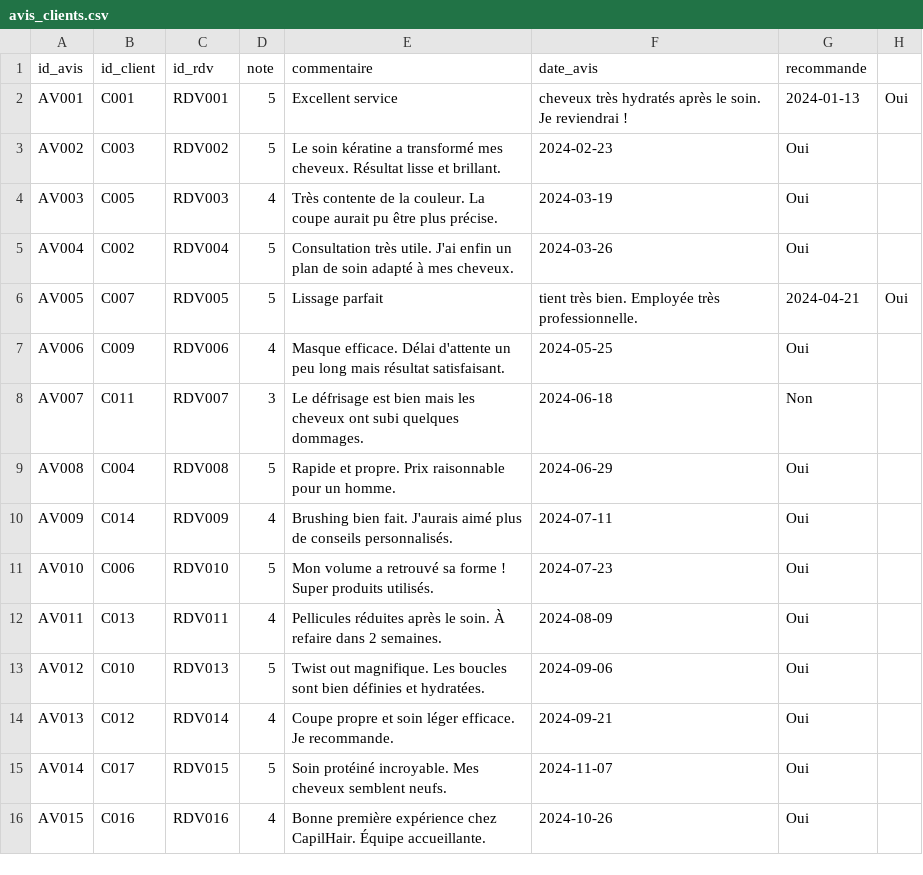
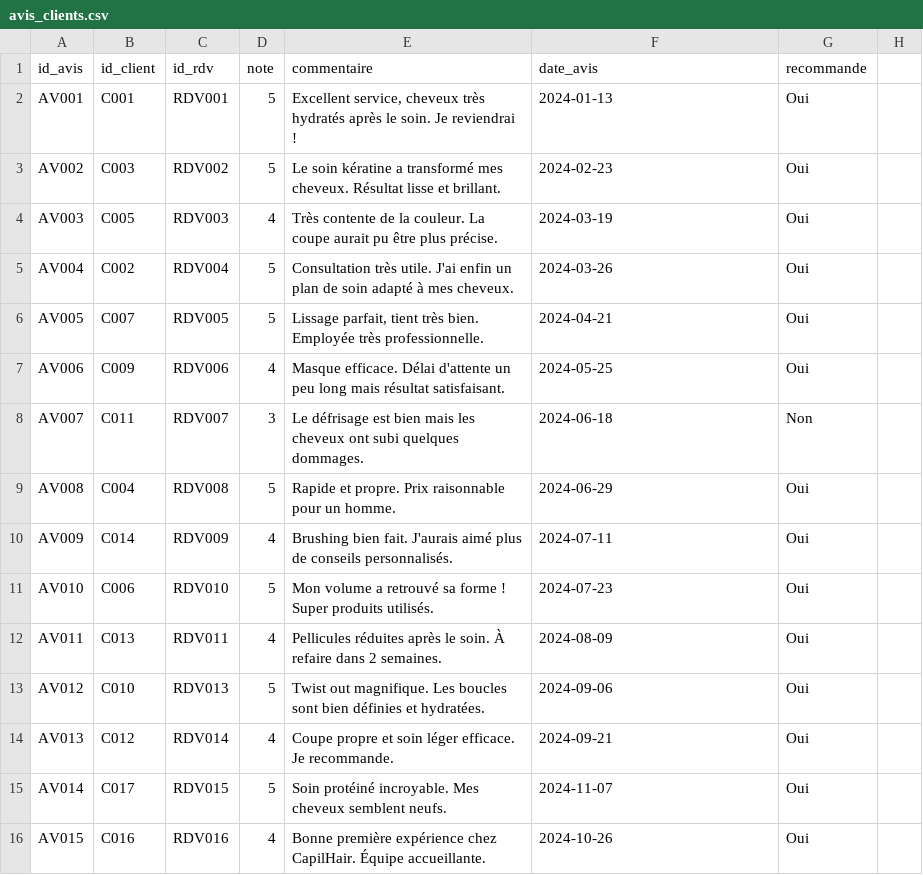
Before and after one commit to Harena-Git/Final_Project_DatawareHouse, a CSV file: data/capilhair/avis_clients.csv, drawn as a sheet.

```diff
--- a/data/capilhair/avis_clients.csv
+++ b/data/capilhair/avis_clients.csv
@@ -1,3 +1,3 @@
 id_avis,id_client,id_rdv,note,commentaire,date_avis,recommande
-AV001,C001,RDV001,5,Excellent service, cheveux très hydratés après le soin. Je reviendrai !,2024-01-13,Oui
+AV001,C001,RDV001,5,"Excellent service, cheveux très hydratés après le soin. Je reviendrai !",2024-01-13,Oui
 AV002,C003,RDV002,5,Le soin kératine a transformé mes cheveux. Résultat lisse et brillant.,2024-02-23,Oui
@@ -5,3 +5,3 @@ AV003,C005,RDV003,4,Très contente de la couleur. La coupe aurait pu être plus
 AV004,C002,RDV004,5,Consultation très utile. J'ai enfin un plan de soin adapté à mes cheveux.,2024-03-26,Oui
-AV005,C007,RDV005,5,Lissage parfait, tient très bien. Employée très professionnelle.,2024-04-21,Oui
+AV005,C007,RDV005,5,"Lissage parfait, tient très bien. Employée très professionnelle.",2024-04-21,Oui
 AV006,C009,RDV006,4,Masque efficace. Délai d'attente un peu long mais résultat satisfaisant.,2024-05-25,Oui
```
Also changed, not shown: data/capilhair/remboursements.csv, data/salonkera/avis_clients.csv, 7 other files.
